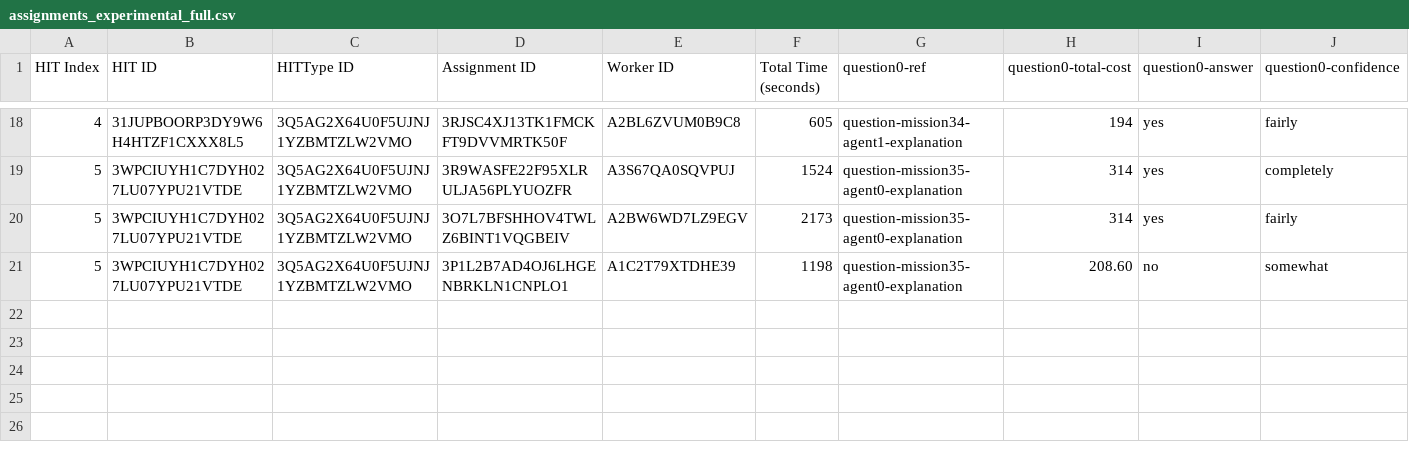
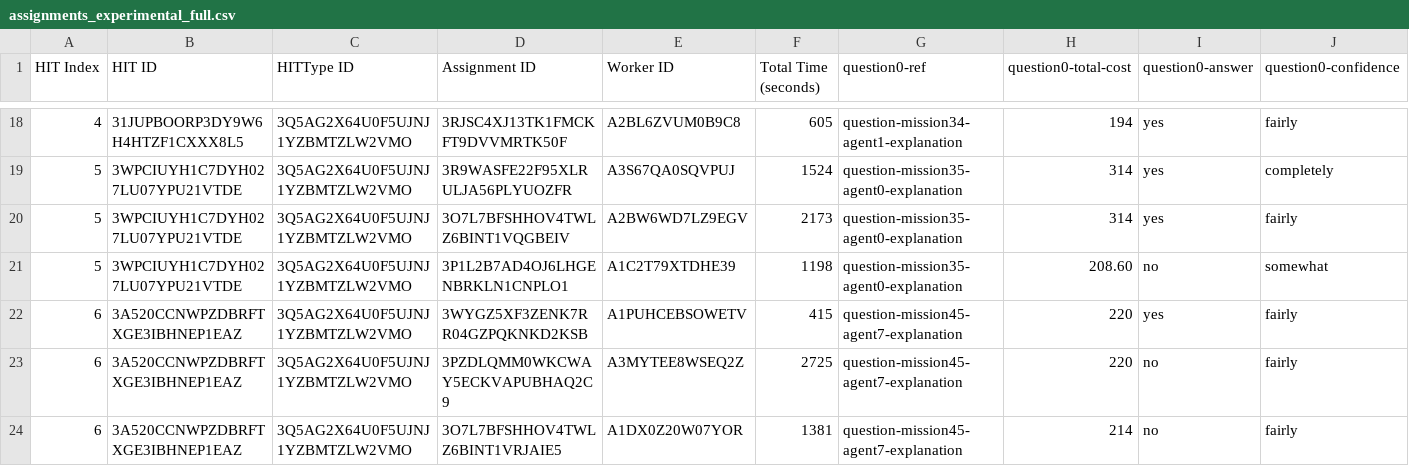
Before and after one commit to cmu-able/explainable-planning, a CSV file: XPlanningEvaluation/resources/mobilerobot/study/prefalign/mturk/assignments/assignments_experimental_full.csv, drawn as a sheet; only a part is shown, gaps mark what is left out; rows hold the shown columns only; the diff names each change by its address in the sheet, - before the commit and + after, or states it on an @@ line.

Commit message:
Updated assignments_experimental_full.csv: HIT index 6

```diff
--- a/XPlanningEvaluation/resources/mobilerobot/study/prefalign/mturk/assignments/assignments_experimental_full.csv
+++ b/XPlanningEvaluation/resources/mobilerobot/study/prefalign/mturk/assignments/assignments_experimental_full.csv
+row 22: 6 | 3A520CCNWPZDBRFTXGE3IBHNEP1EAZ | 3Q5AG2X64U0F5UJNJ1YZBMTZLW2VMO | 3WYGZ5XF3ZENK7RR04GZPQKNKD2KSB | A1PUHCEBSOWETV | 415 | question-mission45-agent7-explanation | 220 | yes | fairly
+row 23: 6 | 3A520CCNWPZDBRFTXGE3IBHNEP1EAZ | 3Q5AG2X64U0F5UJNJ1YZBMTZLW2VMO | 3PZDLQMM0WKCWAY5ECKVAPUBHAQ2C9 | A3MYTEE8WSEQ2Z | 2725 | question-mission45-agent7-explanation | 220 | no | fairly
+row 24: 6 | 3A520CCNWPZDBRFTXGE3IBHNEP1EAZ | 3Q5AG2X64U0F5UJNJ1YZBMTZLW2VMO | 3O7L7BFSHHOV4TWLZ6BINT1VRJAIE5 | A1DX0Z20W07YOR | 1381 | question-mission45-agent7-explanation | 214 | no | fairly
```
